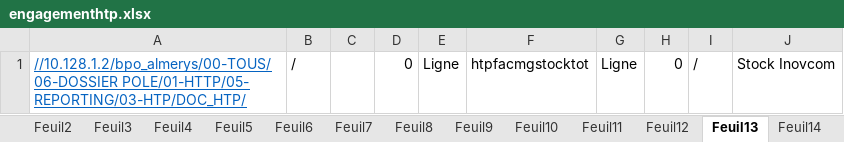
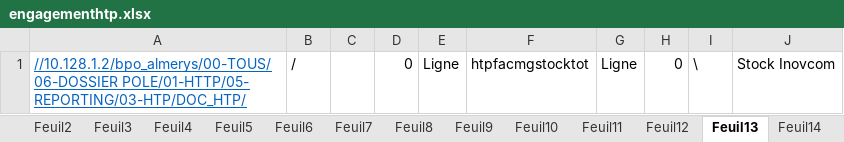
Before and after one commit to FelanaRakotoarijaona/Automatisation-reporting, an Excel workbook: engagementhtp.xlsx, sheet Feuil13, drawn as a sheet; values as stored, in another font and other column widths than the file's, no borders; the diff names each change by its address in the sheet, - before the commit and + after, or states it on an @@ line.

Commit message:
maj htp engagement

```diff
--- a/engagementhtp.xlsx (sheet Feuil13)
+++ b/engagementhtp.xlsx (sheet Feuil13)
-I1: /
+I1: \
```
